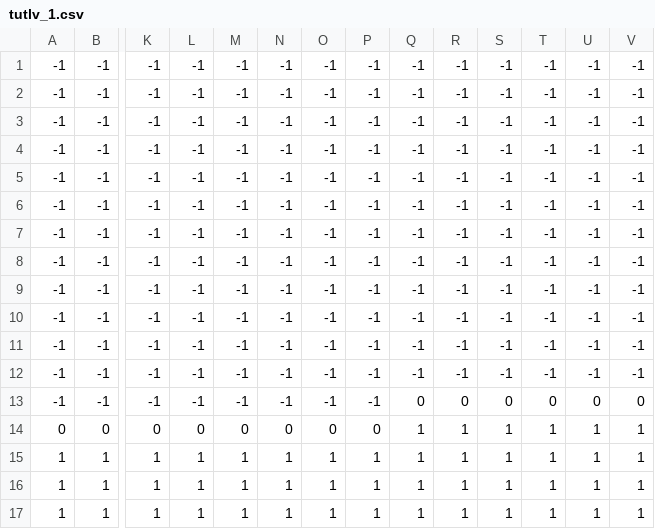
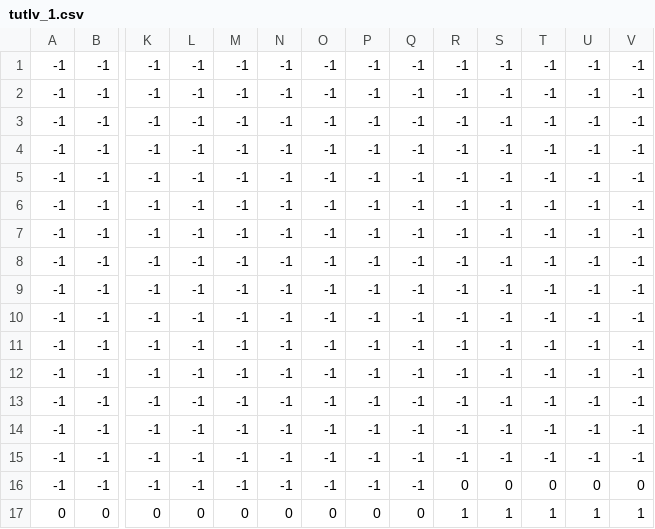
Before and after one commit to jirafey/Teacup-Adventure, a CSV file: N0thing/Assets/worlds/tutlv_1.csv, drawn as a sheet; only a part is shown, gaps mark what is left out; removed rows and columns are numbered as before the commit, all else as after; rows hold the shown columns only; the diff names each change by its address in the sheet, - before the commit and + after, or states it on an @@ line.

```diff
--- a/N0thing/Assets/worlds/tutlv_1.csv
+++ b/N0thing/Assets/worlds/tutlv_1.csv
+row 13: -1 | -1 | -1 | -1 | -1 | -1 | -1 | -1 | -1 | -1 | -1 | -1 | -1 | -1
+row 14: -1 | -1 | -1 | -1 | -1 | -1 | -1 | -1 | -1 | -1 | -1 | -1 | -1 | -1
+row 15: -1 | -1 | -1 | -1 | -1 | -1 | -1 | -1 | -1 | -1 | -1 | -1 | -1 | -1
-Q16: 0
+Q16: -1
-Q17: 1
+Q17: 0
-row 15: 1 | 1 | 1 | 1 | 1 | 1 | 1 | 1 | 1 | 1 | 1 | 1 | 1 | 1
-row 16: 1 | 1 | 1 | 1 | 1 | 1 | 1 | 1 | 1 | 1 | 1 | 1 | 1 | 1
-row 17: 1 | 1 | 1 | 1 | 1 | 1 | 1 | 1 | 1 | 1 | 1 | 1 | 1 | 1
```
Also changed, not shown: N0thing/Assets/worlds/tutlv_2.csv, N0thing/Assets/worlds/tutlv_3.csv.
